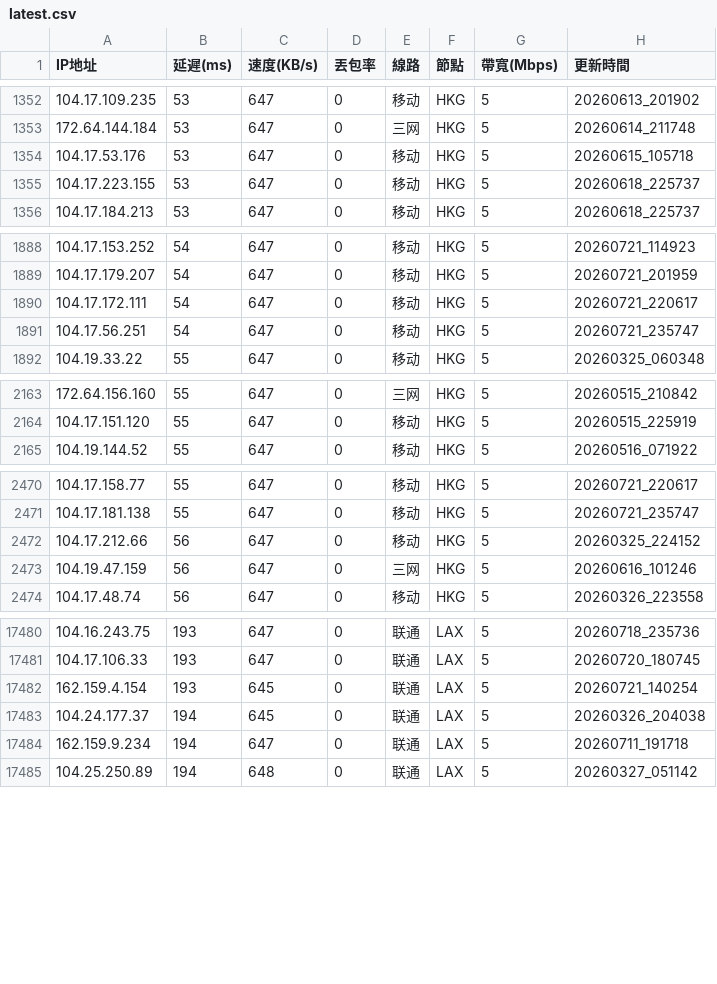
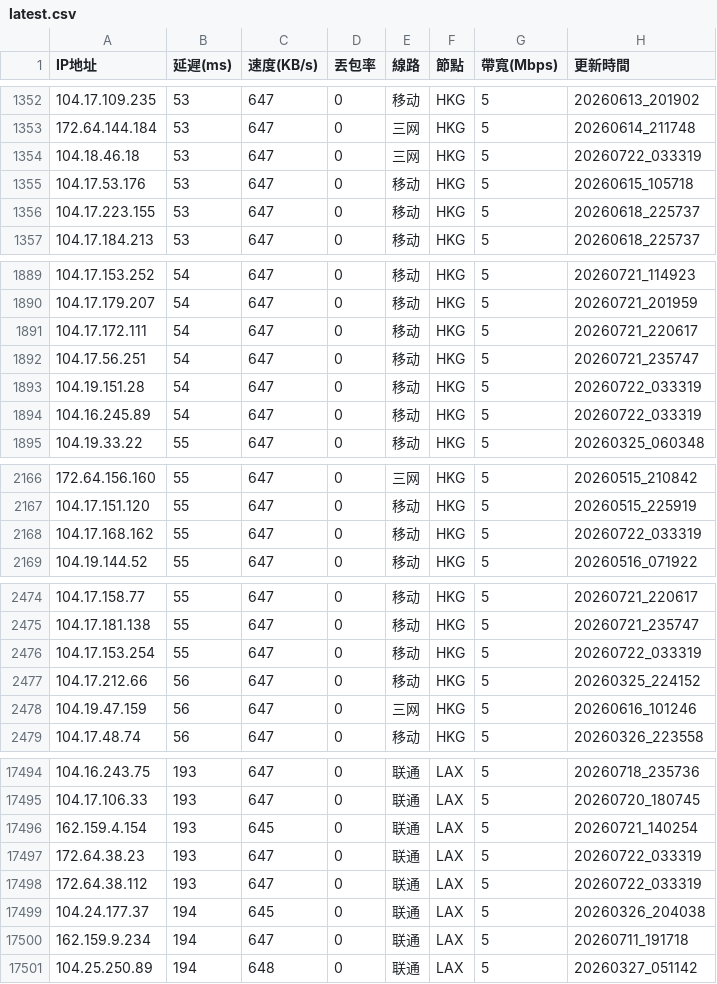
Before and after one commit to ssroom/ydltdx, a CSV file: data/latest.csv, drawn as a sheet; only a part is shown, gaps mark what is left out; the diff covers the shown part only.

```diff
--- a/data/latest.csv
+++ b/data/latest.csv
@@ -1353,2 +1353,3 @@
 172.64.144.184,53,647,0,三网,HKG,5,20260614_211748
+104.18.46.18,53,647,0,三网,HKG,5,20260722_033319
 104.17.53.176,53,647,0,移动,HKG,5,20260615_105718
@@ -1891,2 +1892,4 @@
 104.17.56.251,54,647,0,移动,HKG,5,20260721_235747
+104.19.151.28,54,647,0,移动,HKG,5,20260722_033319
+104.16.245.89,54,647,0,移动,HKG,5,20260722_033319
 104.19.33.22,55,647,0,移动,HKG,5,20260325_060348
@@ -2164,2 +2167,3 @@
 104.17.151.120,55,647,0,移动,HKG,5,20260515_225919
+104.17.168.162,55,647,0,移动,HKG,5,20260722_033319
 104.19.144.52,55,647,0,移动,HKG,5,20260516_071922
@@ -2471,2 +2475,3 @@
 104.17.181.138,55,647,0,移动,HKG,5,20260721_235747
+104.17.153.254,55,647,0,移动,HKG,5,20260722_033319
 104.17.212.66,56,647,0,移动,HKG,5,20260325_224152
@@ -17482,2 +17496,4 @@
 162.159.4.154,193,645,0,联通,LAX,5,20260721_140254
+172.64.38.23,193,647,0,联通,LAX,5,20260722_033319
+172.64.38.112,193,647,0,联通,LAX,5,20260722_033319
 104.24.177.37,194,645,0,联通,LAX,5,20260326_204038
```
Also changed, not shown: 13 added rows and 4 removed rows elsewhere in this file, data/current.csv, 5 other files.
